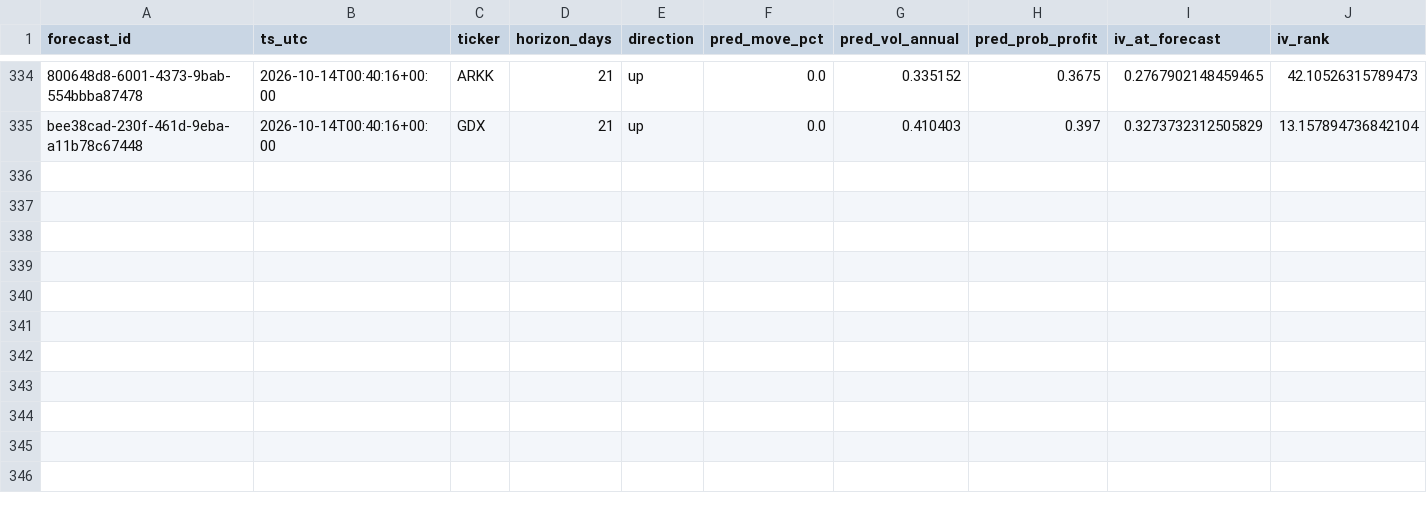
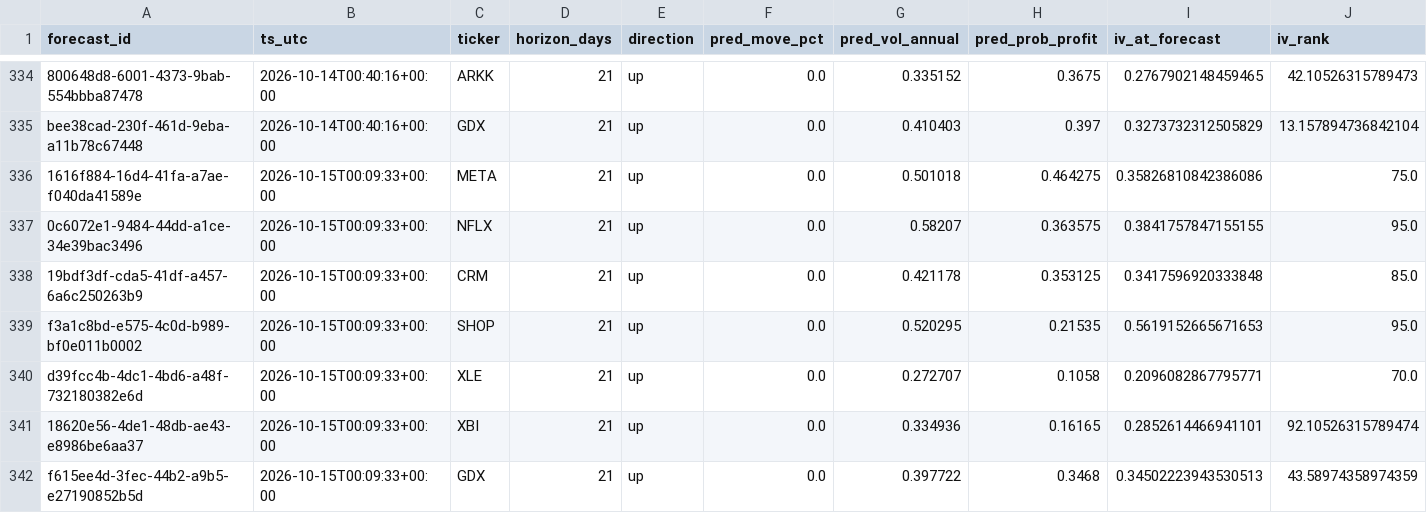
Before and after one commit to PandaGrdn/options_screener, a CSV file: data/forecasts.csv, drawn as a sheet; only a part is shown, gaps mark what is left out; rows hold the shown columns only; the diff names each change by its address in the sheet, - before the commit and + after, or states it on an @@ line.

```diff
--- a/data/forecasts.csv
+++ b/data/forecasts.csv
+row 336: 1616f884-16d4-41fa-a7ae-f040da41589e | 2026-10-15T00:09:33+00:00 | META | 21 | up | 0.0 | 0.501018 | 0.464275 | 0.35826810842386086 | 75.0
+row 337: 0c6072e1-9484-44dd-a1ce-34e39bac3496 | 2026-10-15T00:09:33+00:00 | NFLX | 21 | up | 0.0 | 0.58207 | 0.363575 | 0.3841757847155155 | 95.0
+row 338: 19bdf3df-cda5-41df-a457-6a6c250263b9 | 2026-10-15T00:09:33+00:00 | CRM | 21 | up | 0.0 | 0.421178 | 0.353125 | 0.3417596920333848 | 85.0
+row 339: f3a1c8bd-e575-4c0d-b989-bf0e011b0002 | 2026-10-15T00:09:33+00:00 | SHOP | 21 | up | 0.0 | 0.520295 | 0.21535 | 0.5619152665671653 | 95.0
+row 340: d39fcc4b-4dc1-4bd6-a48f-732180382e6d | 2026-10-15T00:09:33+00:00 | XLE | 21 | up | 0.0 | 0.272707 | 0.1058 | 0.2096082867795771 | 70.0
+row 341: 18620e56-4de1-48db-ae43-e8986be6aa37 | 2026-10-15T00:09:33+00:00 | XBI | 21 | up | 0.0 | 0.334936 | 0.16165 | 0.2852614466941101 | 92.10526315789474
+row 342: f615ee4d-3fec-44b2-a9b5-e27190852b5d | 2026-10-15T00:09:33+00:00 | GDX | 21 | up | 0.0 | 0.397722 | 0.3468 | 0.34502223943530513 | 43.58974358974359
```
Also changed, not shown: data/marks.csv, data/trades.csv, 6 other files.
